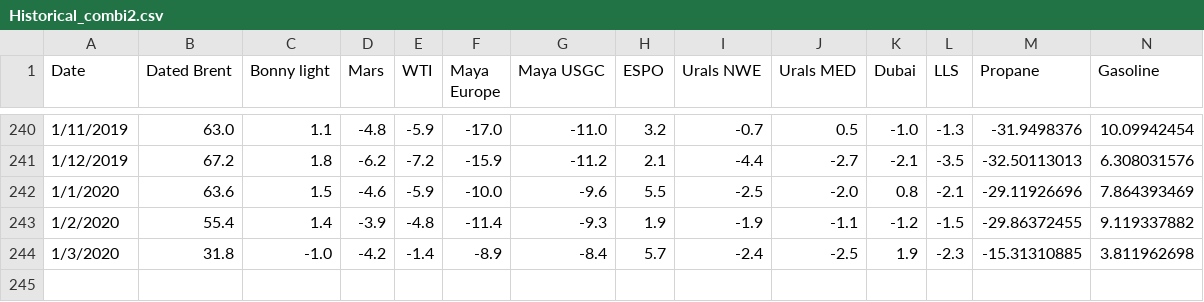
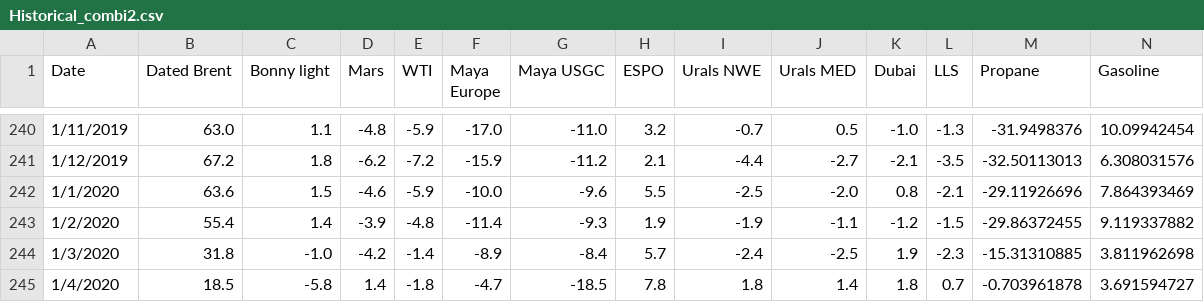
Before and after one commit to kaibawong/EPA, a CSV file: Historical_combi2.csv, drawn as a sheet; only a part is shown, gaps mark what is left out; rows hold the shown columns only; the diff names each change by its address in the sheet, - before the commit and + after, or states it on an @@ line.

```diff
--- a/Historical_combi2.csv
+++ b/Historical_combi2.csv
+row 245: 1/4/2020 | 18.5 | -5.8 | 1.4 | -1.8 | -4.7 | -18.5 | 7.8 | 1.8 | 1.4 | 1.8 | 0.7 | -0.703961878 | 3.691594727
```
Also changed, not shown: 12 other files.
